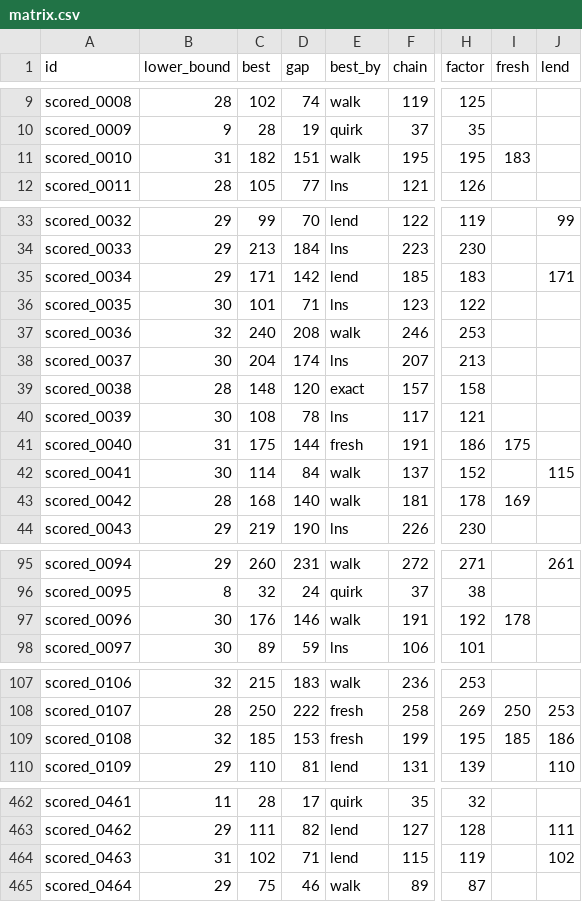
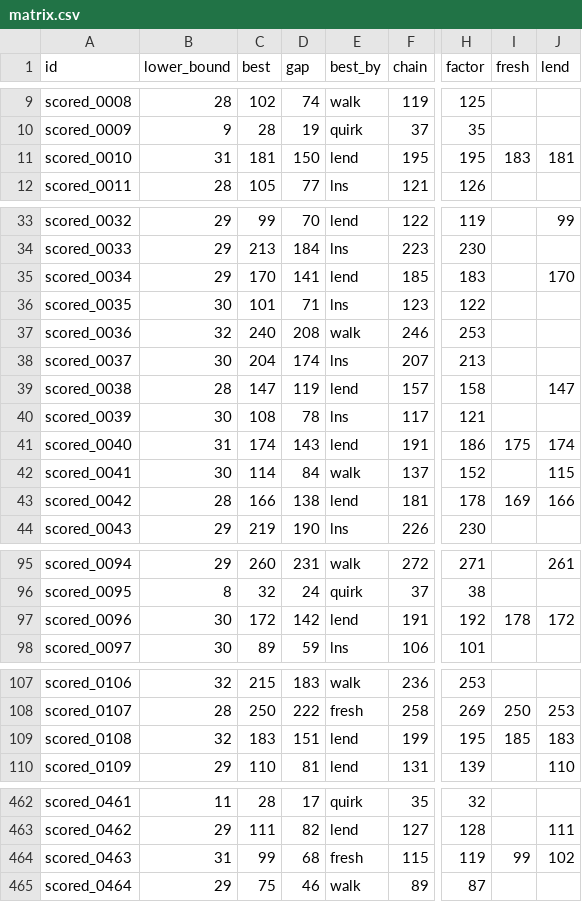
Before and after one commit to Chan-b0b/Santa2026, a CSV file: board/matrix.csv, drawn as a sheet; only a part is shown, gaps mark what is left out; the diff covers the shown part only; the diff names each change by its address in the sheet, - before the commit and + after, or states it on an @@ line.

```diff
--- a/board/matrix.csv
+++ b/board/matrix.csv
-C11 (best): 182
+C11 (best): 181
-D11 (gap): 151
+D11 (gap): 150
-E11 (best_by): walk
+E11 (best_by): lend
-J11 (lend): (empty)
+J11 (lend): 181
-C35 (best): 171
+C35 (best): 170
-D35 (gap): 142
+D35 (gap): 141
-J35 (lend): 171
+J35 (lend): 170
-C39 (best): 148
+C39 (best): 147
-D39 (gap): 120
+D39 (gap): 119
-E39 (best_by): exact
+E39 (best_by): lend
-J39 (lend): (empty)
+J39 (lend): 147
-C41 (best): 175
+C41 (best): 174
-D41 (gap): 144
+D41 (gap): 143
-E41 (best_by): fresh
+E41 (best_by): lend
-J41 (lend): (empty)
+J41 (lend): 174
-C43 (best): 168
+C43 (best): 166
-D43 (gap): 140
+D43 (gap): 138
-E43 (best_by): walk
+E43 (best_by): lend
-J43 (lend): (empty)
+J43 (lend): 166
-C97 (best): 176
+C97 (best): 172
-D97 (gap): 146
+D97 (gap): 142
-E97 (best_by): walk
+E97 (best_by): lend
-J97 (lend): (empty)
+J97 (lend): 172
-C109 (best): 185
+C109 (best): 183
-D109 (gap): 153
+D109 (gap): 151
-E109 (best_by): fresh
+E109 (best_by): lend
-J109 (lend): 186
+J109 (lend): 183
-C464 (best): 102
+C464 (best): 99
-D464 (gap): 71
+D464 (gap): 68
-E464 (best_by): lend
+E464 (best_by): fresh
-I464 (fresh): (empty)
+I464 (fresh): 99
```
Also changed, not shown: 9 edited cells elsewhere in this file, board/approaches.csv, board/history.csv, 1 other file.
